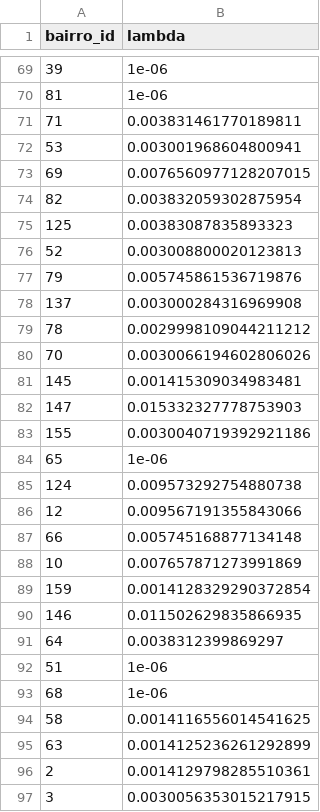
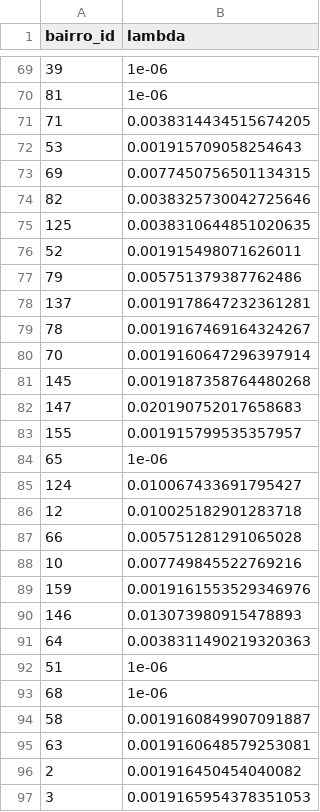
Before and after one commit to Giovanni3A/Projeto_PO2, a CSV file: dados/resultados/lambdas_modelo1_alpha_5.csv, drawn as a sheet; only a part is shown, gaps mark what is left out; the diff covers the shown part only.

```diff
--- a/dados/resultados/lambdas_modelo1_alpha_5.csv
+++ b/dados/resultados/lambdas_modelo1_alpha_5.csv
@@ -70,28 +70,28 @@ bairro_id,lambda
 81,1e-06
-71,0.003831461770189811
-53,0.003001968604800941
-69,0.0076560977128207015
-82,0.003832059302875954
-125,0.00383087835893323
-52,0.003008800020123813
-79,0.005745861536719876
-137,0.003000284316969908
-78,0.0029998109044211212
-70,0.0030066194602806026
-145,0.001415309034983481
-147,0.015332327778753903
-155,0.0030040719392921186
+71,0.0038314434515674205
+53,0.001915709058254643
+69,0.0077450756501134315
+82,0.0038325730042725646
+125,0.0038310644851020635
+52,0.001915498071626011
+79,0.005751379387762486
+137,0.0019178647232361281
+78,0.0019167469164324267
+70,0.0019160647296397914
+145,0.0019187358764480268
+147,0.020190752017658683
+155,0.001915799535357957
 65,1e-06
-124,0.009573292754880738
-12,0.009567191355843066
-66,0.005745168877134148
-10,0.007657871273991869
-159,0.0014128329290372854
-146,0.011502629835866935
-64,0.0038312399869297
+124,0.010067433691795427
+12,0.010025182901283718
+66,0.005751281291065028
+10,0.007749845522769216
+159,0.0019161553529346976
+146,0.013073980915478893
+64,0.0038311490219320363
 51,1e-06
 68,1e-06
-58,0.0014116556014541625
-63,0.0014125236261292899
-2,0.0014129798285510361
-3,0.0030056353015217915
+58,0.0019160849907091887
+63,0.0019160648579253081
+2,0.001916450454040082
+3,0.0019165954378351053
```
Also changed, not shown: 87 edited cells elsewhere in this file, dados/resultados/lambdas_modelo2_alpha_0.csv, 14 other files.
